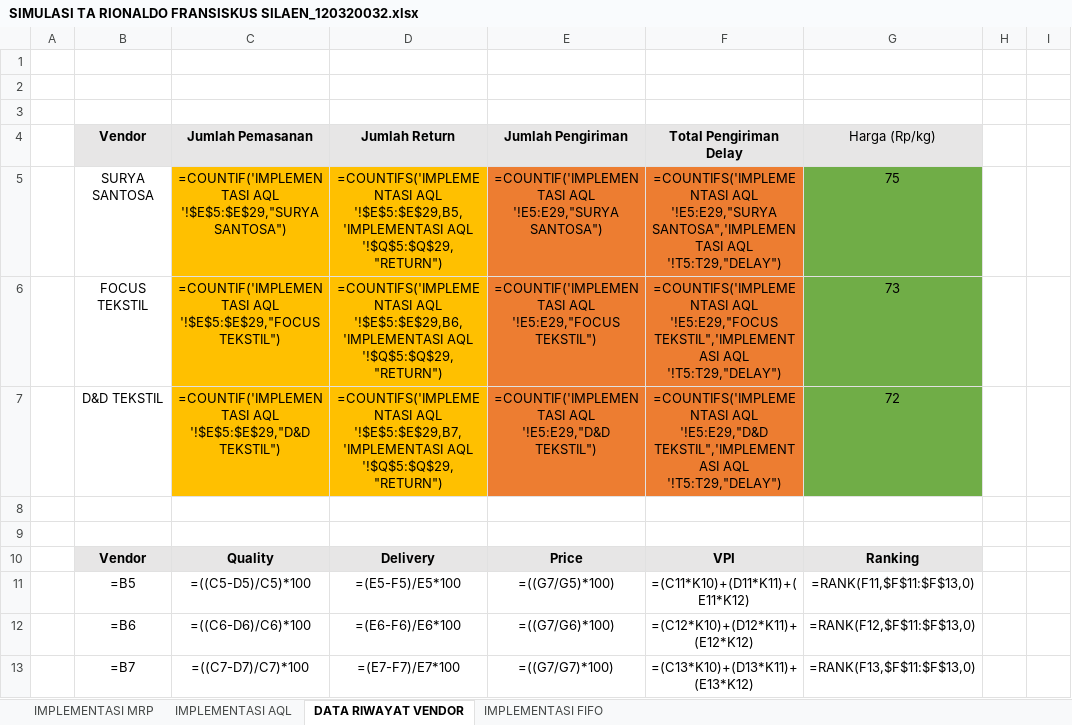
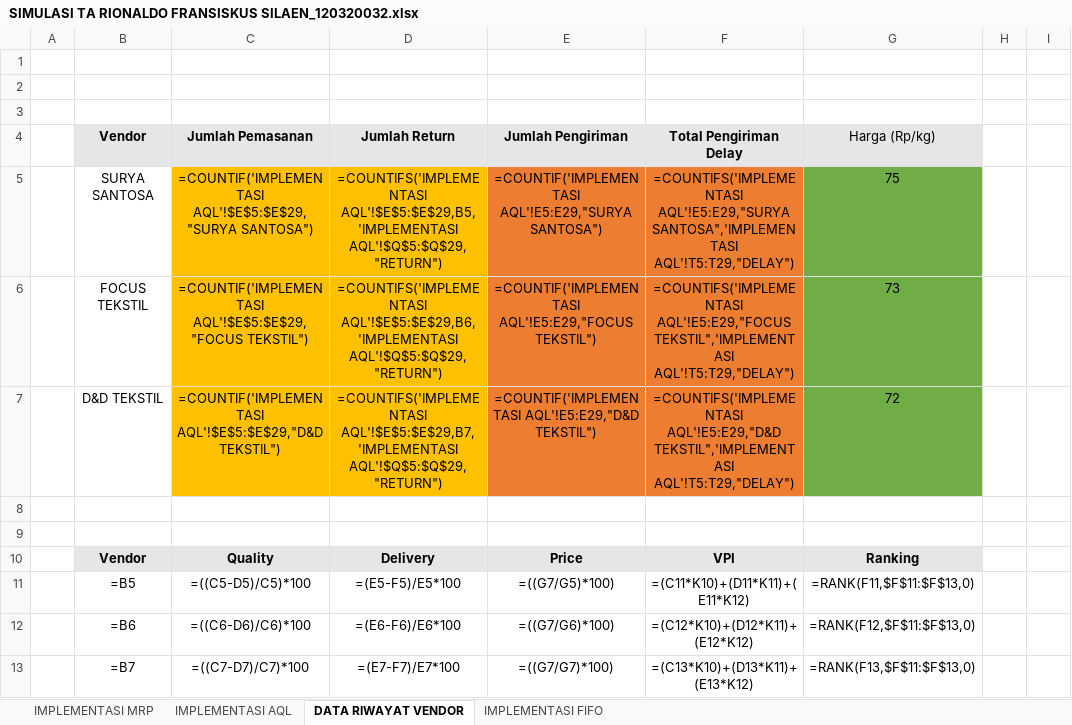
Before and after one commit to fahritech04/rionaldosilaen, an Excel workbook: data/SIMULASI TA RIONALDO FRANSISKUS SILAEN_120320032.xlsx, sheet DATA RIWAYAT VENDOR, drawn as a sheet; only a part is shown; values as stored, in another font and other column widths than the file's, no borders; formulas are shown in place of their values; the diff names each change by its address in the sheet, - before the commit and + after, or states it on an @@ line.

```diff
--- a/data/SIMULASI TA RIONALDO FRANSISKUS SILAEN_120320032.xlsx (sheet DATA RIWAYAT VENDOR)
+++ b/data/SIMULASI TA RIONALDO FRANSISKUS SILAEN_120320032.xlsx (sheet DATA RIWAYAT VENDOR)
-C5 (Jumlah Pemasanan): =COUNTIF('IMPLEMENTASI AQL '!$E$5:$E$29,"SURYA SANTOSA")
+C5 (Jumlah Pemasanan): =COUNTIF('IMPLEMENTASI AQL'!$E$5:$E$29,"SURYA SANTOSA")
-D5 (Jumlah Return): =COUNTIFS('IMPLEMENTASI AQL '!$E$5:$E$29,B5,'IMPLEMENTASI AQL '!$Q$5:$Q$29,"RETURN")
+D5 (Jumlah Return): =COUNTIFS('IMPLEMENTASI AQL'!$E$5:$E$29,B5,'IMPLEMENTASI AQL'!$Q$5:$Q$29,"RETURN")
-E5 (Jumlah Pengiriman): =COUNTIF('IMPLEMENTASI AQL '!E5:E29,"SURYA SANTOSA")
+E5 (Jumlah Pengiriman): =COUNTIF('IMPLEMENTASI AQL'!E5:E29,"SURYA SANTOSA")
-F5 (Total Pengiriman Delay): =COUNTIFS('IMPLEMENTASI AQL '!E5:E29,"SURYA SANTOSA",'IMPLEMENTASI AQL '!T5:T29,"DELAY")
+F5 (Total Pengiriman Delay): =COUNTIFS('IMPLEMENTASI AQL'!E5:E29,"SURYA SANTOSA",'IMPLEMENTASI AQL'!T5:T29,"DELAY")
-C6 (Jumlah Pemasanan): =COUNTIF('IMPLEMENTASI AQL '!$E$5:$E$29,"FOCUS TEKSTIL")
+C6 (Jumlah Pemasanan): =COUNTIF('IMPLEMENTASI AQL'!$E$5:$E$29,"FOCUS TEKSTIL")
-D6 (Jumlah Return): =COUNTIFS('IMPLEMENTASI AQL '!$E$5:$E$29,B6,'IMPLEMENTASI AQL '!$Q$5:$Q$29,"RETURN")
+D6 (Jumlah Return): =COUNTIFS('IMPLEMENTASI AQL'!$E$5:$E$29,B6,'IMPLEMENTASI AQL'!$Q$5:$Q$29,"RETURN")
-E6 (Jumlah Pengiriman): =COUNTIF('IMPLEMENTASI AQL '!E5:E29,"FOCUS TEKSTIL")
+E6 (Jumlah Pengiriman): =COUNTIF('IMPLEMENTASI AQL'!E5:E29,"FOCUS TEKSTIL")
-F6 (Total Pengiriman Delay): =COUNTIFS('IMPLEMENTASI AQL '!E5:E29,"FOCUS TEKSTIL",'IMPLEMENTASI AQL '!T5:T29,"DELAY")
+F6 (Total Pengiriman Delay): =COUNTIFS('IMPLEMENTASI AQL'!E5:E29,"FOCUS TEKSTIL",'IMPLEMENTASI AQL'!T5:T29,"DELAY")
-C7 (Jumlah Pemasanan): =COUNTIF('IMPLEMENTASI AQL '!$E$5:$E$29,"D&D TEKSTIL")
+C7 (Jumlah Pemasanan): =COUNTIF('IMPLEMENTASI AQL'!$E$5:$E$29,"D&D TEKSTIL")
-D7 (Jumlah Return): =COUNTIFS('IMPLEMENTASI AQL '!$E$5:$E$29,B7,'IMPLEMENTASI AQL '!$Q$5:$Q$29,"RETURN")
+D7 (Jumlah Return): =COUNTIFS('IMPLEMENTASI AQL'!$E$5:$E$29,B7,'IMPLEMENTASI AQL'!$Q$5:$Q$29,"RETURN")
-E7 (Jumlah Pengiriman): =COUNTIF('IMPLEMENTASI AQL '!E5:E29,"D&D TEKSTIL")
+E7 (Jumlah Pengiriman): =COUNTIF('IMPLEMENTASI AQL'!E5:E29,"D&D TEKSTIL")
-F7 (Total Pengiriman Delay): =COUNTIFS('IMPLEMENTASI AQL '!E5:E29,"D&D TEKSTIL",'IMPLEMENTASI AQL '!T5:T29,"DELAY")
+F7 (Total Pengiriman Delay): =COUNTIFS('IMPLEMENTASI AQL'!E5:E29,"D&D TEKSTIL",'IMPLEMENTASI AQL'!T5:T29,"DELAY")
```
Also changed, not shown: 2 other files.
